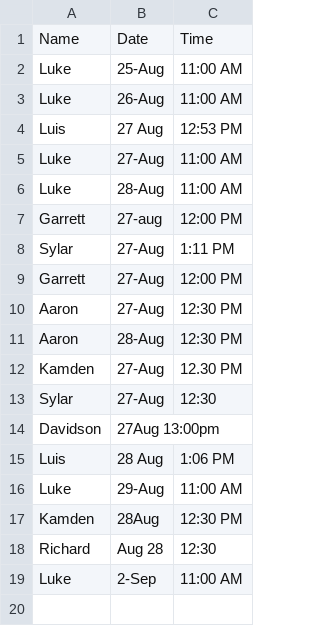
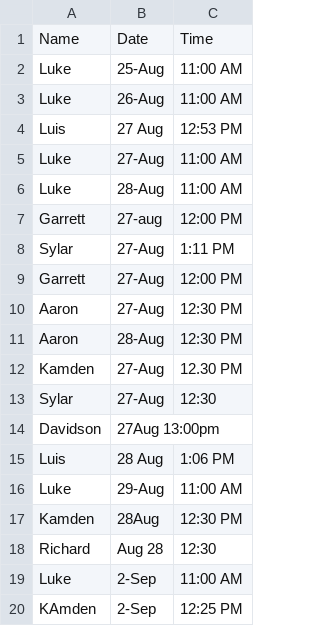
Before and after one commit to ll1111472/AttendenceTracking, a CSV file: Attendance.csv, drawn as a sheet.

Commit message:
Update Attendance.csv

```diff
--- a/Attendance.csv
+++ b/Attendance.csv
@@ -19 +19,2 @@ Richard, Aug 28, 12:30
 Luke,2-Sep,11:00 AM
+KAmden,2-Sep,12:25 PM
```
